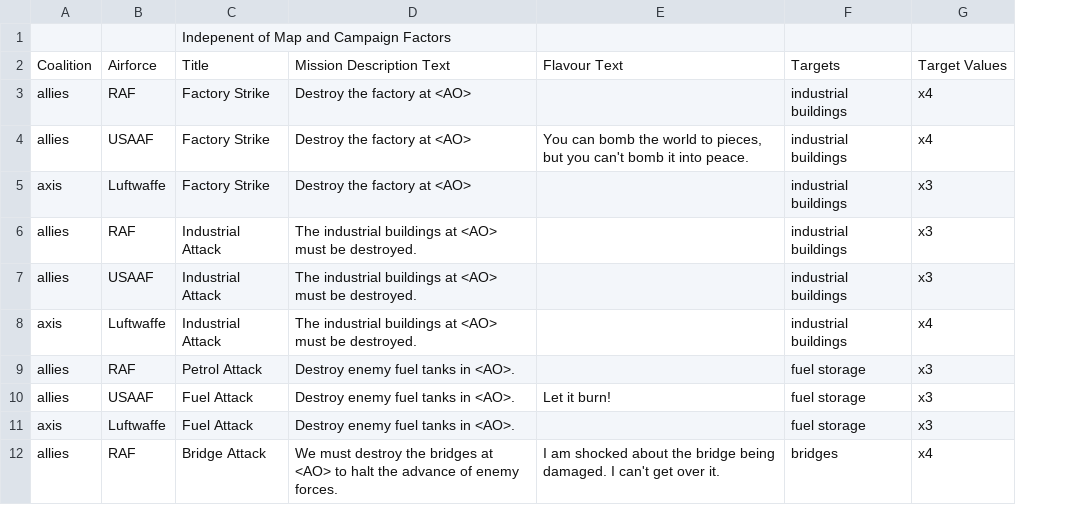
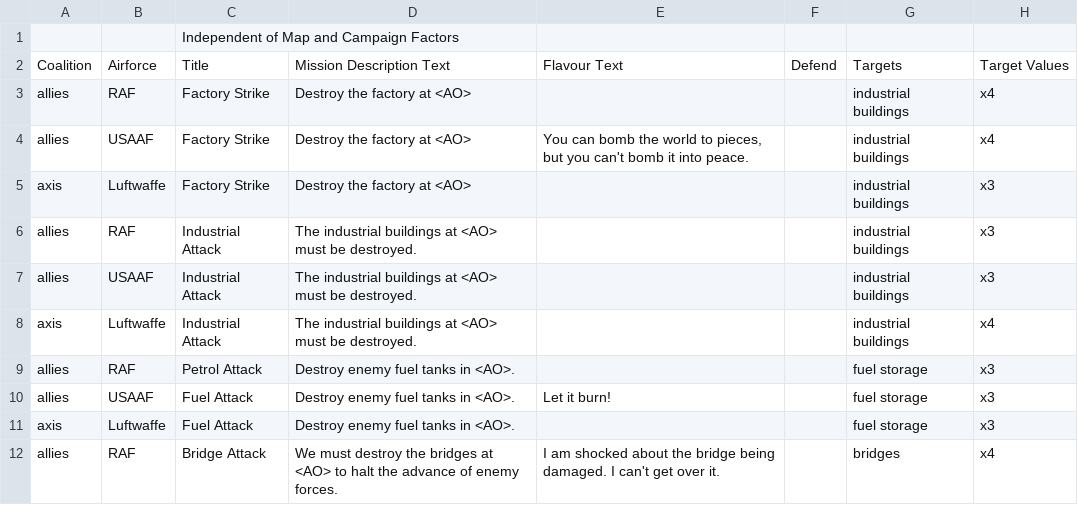
Before and after one commit to GeorgeLautenschlager/cb_campaign_app, a CSV file: static_data/card_templates.csv, drawn as a sheet; only a part is shown; the diff names each change by its address in the sheet, - before the commit and + after, or states it on an @@ line.

Commit message:
complete the card generator

```diff
--- a/static_data/card_templates.csv
+++ b/static_data/card_templates.csv
+column F, row 2: Defend
-C1: Indepenent of Map and Campaign Factors
+C1: Independent of Map and Campaign Factors
```
Also changed, not shown: 10 other files.
